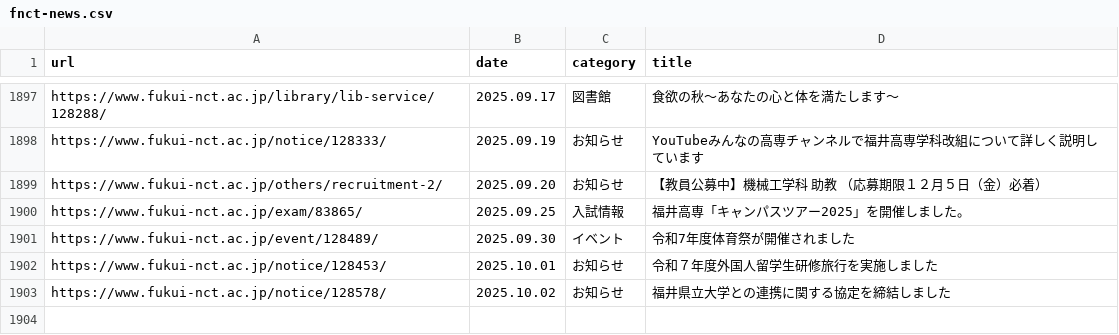
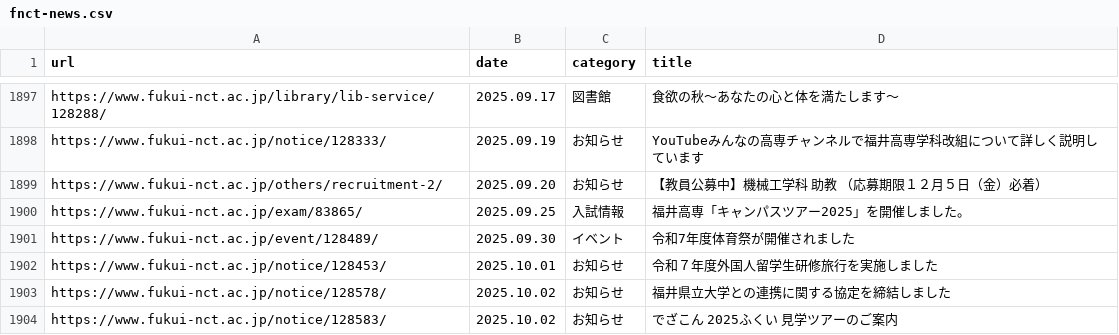
Before and after one commit to code4fukui/fnct-news, a CSV file: fnct-news.csv, drawn as a sheet; only a part is shown, gaps mark what is left out.

Commit message:
update data

```diff
--- a/fnct-news.csv
+++ b/fnct-news.csv
@@ -1903 +1903,2 @@ https://www.fukui-nct.ac.jp/notice/128453/,2025.10.01,お知らせ,令和７年
 https://www.fukui-nct.ac.jp/notice/128578/,2025.10.02,お知らせ,福井県立大学との連携に関する協定を締結しました
+https://www.fukui-nct.ac.jp/notice/128583/,2025.10.02,お知らせ,でざこん 2025ふくい 見学ツアーのご案内
```
